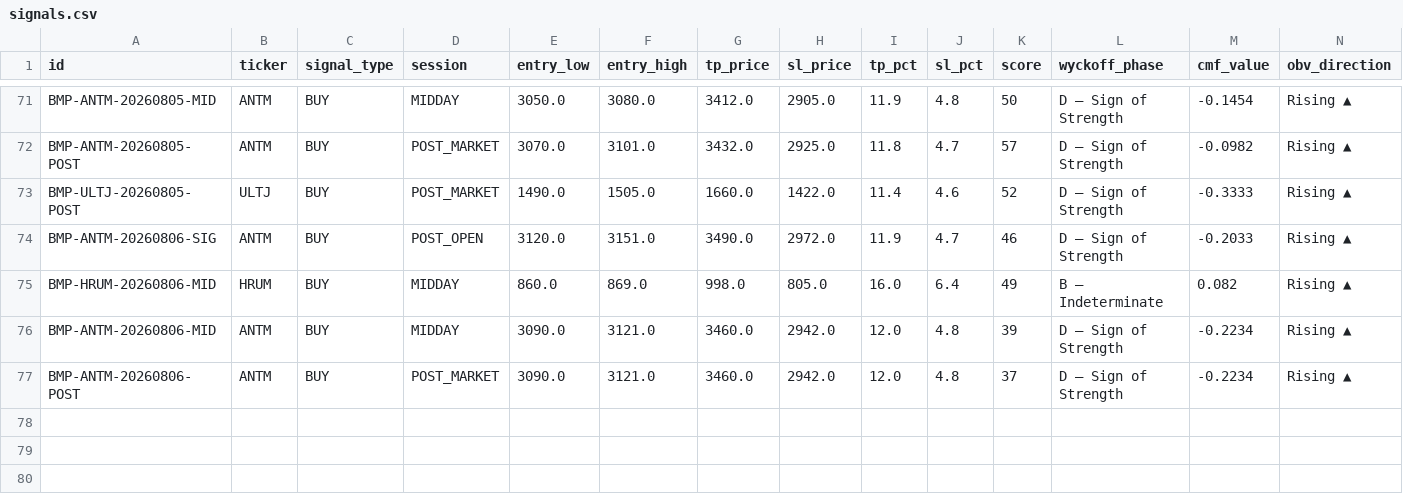
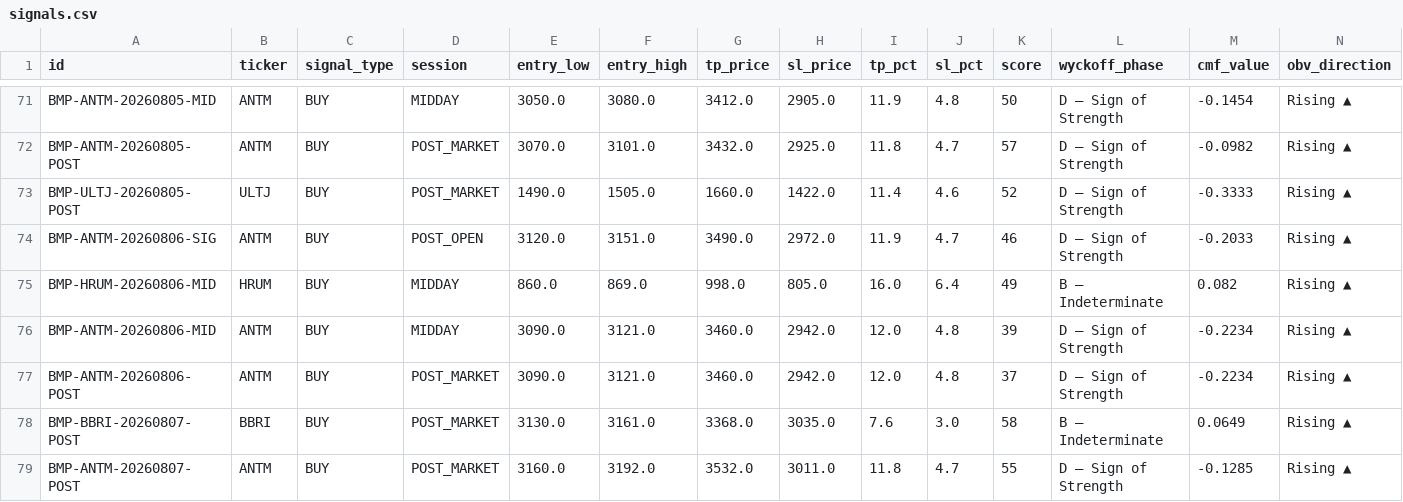
Before and after one commit to rayzleaf/bandarmology-signals, a CSV file: data/signals.csv, drawn as a sheet; only a part is shown, gaps mark what is left out; rows hold the shown columns only; the diff names each change by its address in the sheet, - before the commit and + after, or states it on an @@ line.

Commit message:
signals POST_MARKET 2026-08-07 10:08 UTC

```diff
--- a/data/signals.csv
+++ b/data/signals.csv
+row 78: BMP-BBRI-20260807-POST | BBRI | BUY | POST_MARKET | 3130.0 | 3161.0 | 3368.0 | 3035.0 | 7.6 | 3.0 | 58 | B — Indeterminate | 0.0649 | Rising ▲
+row 79: BMP-ANTM-20260807-POST | ANTM | BUY | POST_MARKET | 3160.0 | 3192.0 | 3532.0 | 3011.0 | 11.8 | 4.7 | 55 | D — Sign of Strength | -0.1285 | Rising ▲
```
